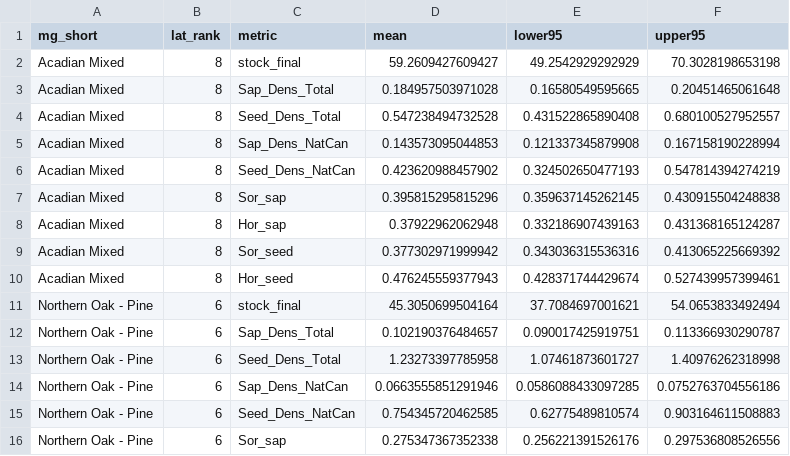
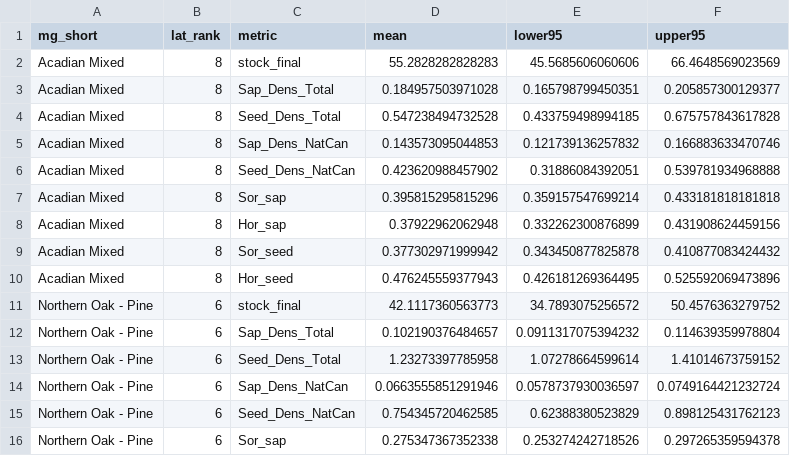
Before and after one commit to NCRN/RFI_regen_trends, a CSV file: results/20220325/EFWG_cycle_3_status_macrogroup.csv, drawn as a sheet; only a part is shown; the diff covers the shown part only.

Commit message:
refreshed dataset

```diff
--- a/results/20220325/EFWG_cycle_3_status_macrogroup.csv
+++ b/results/20220325/EFWG_cycle_3_status_macrogroup.csv
@@ -1,16 +1,16 @@
 "mg_short","lat_rank","metric","mean","lower95","upper95"
-"Acadian Mixed",8,"stock_final",59.2609427609427,49.2542929292929,70.3028198653198
-"Acadian Mixed",8,"Sap_Dens_Total",0.184957503971028,0.16580549595665,0.20451465061648
-"Acadian Mixed",8,"Seed_Dens_Total",0.547238494732528,0.431522865890408,0.680100527952557
-"Acadian Mixed",8,"Sap_Dens_NatCan",0.143573095044853,0.121337345879908,0.167158190228994
-"Acadian Mixed",8,"Seed_Dens_NatCan",0.423620988457902,0.324502650477193,0.547814394274219
-"Acadian Mixed",8,"Sor_sap",0.395815295815296,0.359637145262145,0.430915504248838
-"Acadian Mixed",8,"Hor_sap",0.37922962062948,0.332186907439163,0.431368165124287
-"Acadian Mixed",8,"Sor_seed",0.377302971999942,0.343036315536316,0.413065225669392
-"Acadian Mixed",8,"Hor_seed",0.476245559377943,0.428371744429674,0.527439957399461
-"Northern Oak - Pine",6,"stock_final",45.3050699504164,37.7084697001621,54.0653833492494
-"Northern Oak - Pine",6,"Sap_Dens_Total",0.102190376484657,0.090017425919751,0.113366930290787
-"Northern Oak - Pine",6,"Seed_Dens_Total",1.23273397785958,1.07461873601727,1.40976262318998
-"Northern Oak - Pine",6,"Sap_Dens_NatCan",0.0663555851291946,0.0586088433097285,0.0752763704556186
-"Northern Oak - Pine",6,"Seed_Dens_NatCan",0.754345720462585,0.62775489810574,0.903164611508883
-"Northern Oak - Pine",6,"Sor_sap",0.275347367352338,0.256221391526176,0.297536808526556
+"Acadian Mixed",8,"stock_final",55.2828282828283,45.5685606060606,66.4648569023569
+"Acadian Mixed",8,"Sap_Dens_Total",0.184957503971028,0.165798799450351,0.205857300129377
+"Acadian Mixed",8,"Seed_Dens_Total",0.547238494732528,0.433759498994185,0.675757843617828
+"Acadian Mixed",8,"Sap_Dens_NatCan",0.143573095044853,0.121739136257832,0.166883633470746
+"Acadian Mixed",8,"Seed_Dens_NatCan",0.423620988457902,0.31886084392051,0.539781934968888
+"Acadian Mixed",8,"Sor_sap",0.395815295815296,0.359157547699214,0.433181818181818
+"Acadian Mixed",8,"Hor_sap",0.37922962062948,0.332262300876899,0.431908624459156
+"Acadian Mixed",8,"Sor_seed",0.377302971999942,0.343450877825878,0.410877083424432
+"Acadian Mixed",8,"Hor_seed",0.476245559377943,0.426181269364495,0.525592069473896
+"Northern Oak - Pine",6,"stock_final",42.1117360563773,34.7893075256572,50.4576363279752
+"Northern Oak - Pine",6,"Sap_Dens_Total",0.102190376484657,0.0911317075394232,0.114639359978804
+"Northern Oak - Pine",6,"Seed_Dens_Total",1.23273397785958,1.07278664599614,1.41014673759152
+"Northern Oak - Pine",6,"Sap_Dens_NatCan",0.0663555851291946,0.0578737930036597,0.0749164421232724
+"Northern Oak - Pine",6,"Seed_Dens_NatCan",0.754345720462585,0.62388380523829,0.898125431762123
+"Northern Oak - Pine",6,"Sor_sap",0.275347367352338,0.253274242718526,0.297265359594378
```
Also changed, not shown: 120 edited cells elsewhere in this file.
